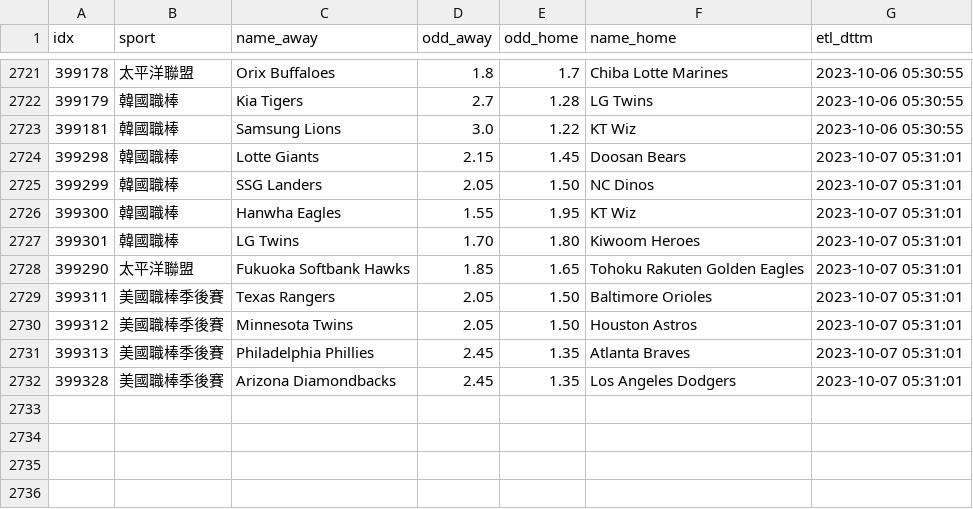
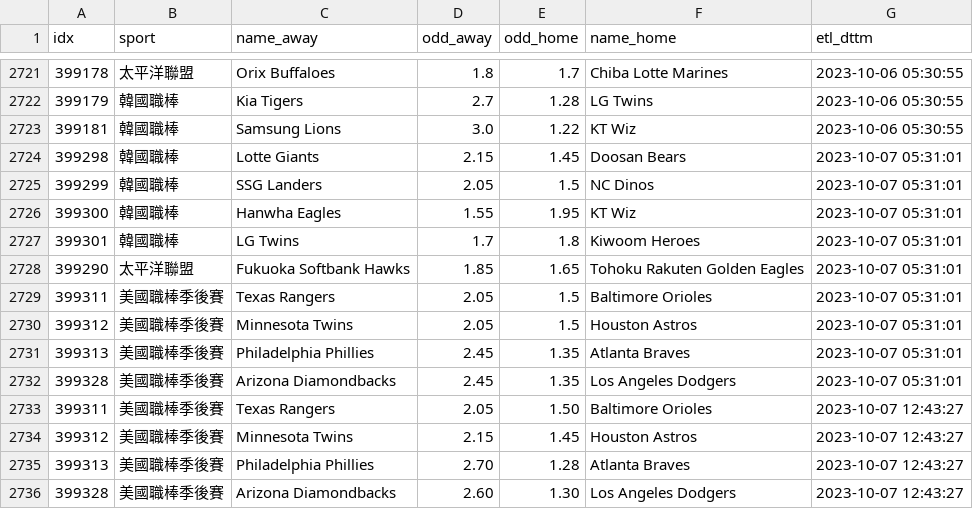
Before and after one commit to achilles0926/tw_sport_lottery, a CSV file: twsl_baseball_odds_base.csv, drawn as a sheet; only a part is shown, gaps mark what is left out.

```diff
--- a/twsl_baseball_odds_base.csv
+++ b/twsl_baseball_odds_base.csv
@@ -2724,9 +2724,13 @@
 399298,韓國職棒,Lotte Giants,2.15,1.45,Doosan Bears,2023-10-07 05:31:01
-399299,韓國職棒,SSG Landers,2.05,1.50,NC Dinos,2023-10-07 05:31:01
+399299,韓國職棒,SSG Landers,2.05,1.5,NC Dinos,2023-10-07 05:31:01
 399300,韓國職棒,Hanwha Eagles,1.55,1.95,KT Wiz,2023-10-07 05:31:01
-399301,韓國職棒,LG Twins,1.70,1.80,Kiwoom Heroes,2023-10-07 05:31:01
+399301,韓國職棒,LG Twins,1.7,1.8,Kiwoom Heroes,2023-10-07 05:31:01
 399290,太平洋聯盟,Fukuoka Softbank Hawks,1.85,1.65,Tohoku Rakuten Golden Eagles,2023-10-07 05:31:01
-399311,美國職棒季後賽,Texas Rangers,2.05,1.50,Baltimore Orioles,2023-10-07 05:31:01
-399312,美國職棒季後賽,Minnesota Twins,2.05,1.50,Houston Astros,2023-10-07 05:31:01
+399311,美國職棒季後賽,Texas Rangers,2.05,1.5,Baltimore Orioles,2023-10-07 05:31:01
+399312,美國職棒季後賽,Minnesota Twins,2.05,1.5,Houston Astros,2023-10-07 05:31:01
 399313,美國職棒季後賽,Philadelphia Phillies,2.45,1.35,Atlanta Braves,2023-10-07 05:31:01
 399328,美國職棒季後賽,Arizona Diamondbacks,2.45,1.35,Los Angeles Dodgers,2023-10-07 05:31:01
+399311,美國職棒季後賽,Texas Rangers,2.05,1.50,Baltimore Orioles,2023-10-07 12:43:27
+399312,美國職棒季後賽,Minnesota Twins,2.15,1.45,Houston Astros,2023-10-07 12:43:27
+399313,美國職棒季後賽,Philadelphia Phillies,2.70,1.28,Atlanta Braves,2023-10-07 12:43:27
+399328,美國職棒季後賽,Arizona Diamondbacks,2.60,1.30,Los Angeles Dodgers,2023-10-07 12:43:27
```
Also changed, not shown: twsl_baseball_odds_backup.csv, twsl_baseball_odds_new.csv.
